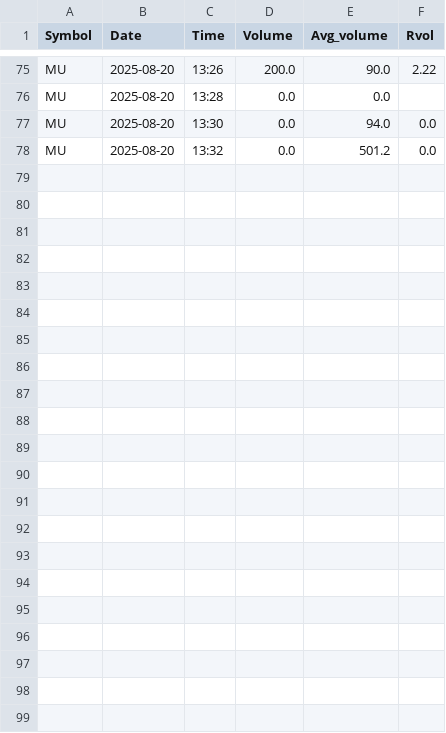
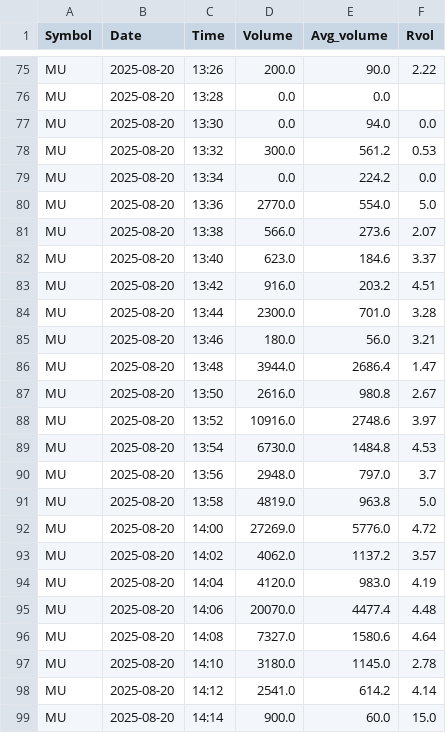
Before and after one commit to TeroMeht/Tradeapplication, a CSV file: server/rvol/MU_Rvol.csv, drawn as a sheet; only a part is shown, gaps mark what is left out.

```diff
--- a/server/rvol/MU_Rvol.csv
+++ b/server/rvol/MU_Rvol.csv
@@ -77,2 +77,23 @@ MU,2025-08-20,13:28,0.0,0.0,
 MU,2025-08-20,13:30,0.0,94.0,0.0
-MU,2025-08-20,13:32,0.0,501.2,0.0
+MU,2025-08-20,13:32,300.0,561.2,0.53
+MU,2025-08-20,13:34,0.0,224.2,0.0
+MU,2025-08-20,13:36,2770.0,554.0,5.0
+MU,2025-08-20,13:38,566.0,273.6,2.07
+MU,2025-08-20,13:40,623.0,184.6,3.37
+MU,2025-08-20,13:42,916.0,203.2,4.51
+MU,2025-08-20,13:44,2300.0,701.0,3.28
+MU,2025-08-20,13:46,180.0,56.0,3.21
+MU,2025-08-20,13:48,3944.0,2686.4,1.47
+MU,2025-08-20,13:50,2616.0,980.8,2.67
+MU,2025-08-20,13:52,10916.0,2748.6,3.97
+MU,2025-08-20,13:54,6730.0,1484.8,4.53
+MU,2025-08-20,13:56,2948.0,797.0,3.7
+MU,2025-08-20,13:58,4819.0,963.8,5.0
+MU,2025-08-20,14:00,27269.0,5776.0,4.72
+MU,2025-08-20,14:02,4062.0,1137.2,3.57
+MU,2025-08-20,14:04,4120.0,983.0,4.19
+MU,2025-08-20,14:06,20070.0,4477.4,4.48
+MU,2025-08-20,14:08,7327.0,1580.6,4.64
+MU,2025-08-20,14:10,3180.0,1145.0,2.78
+MU,2025-08-20,14:12,2541.0,614.2,4.14
+MU,2025-08-20,14:14,900.0,60.0,15.0
```
Also changed, not shown: server/rvol/All_symbols_Rvol.csv, server/rvol/BMNR_Rvol.csv, 21 other files.
